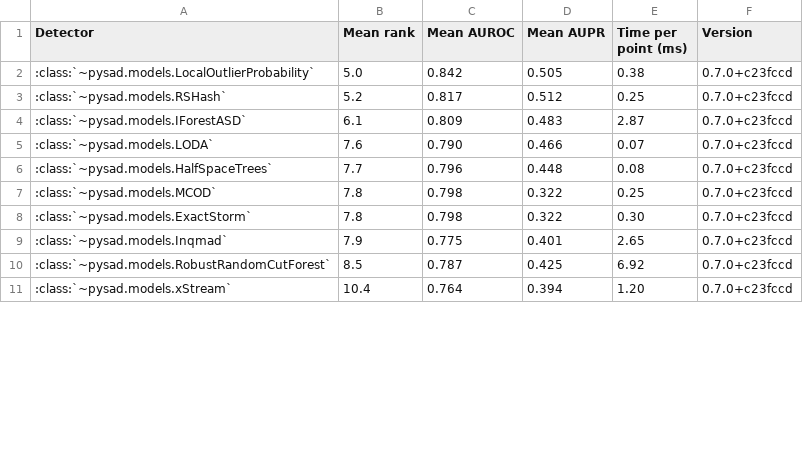
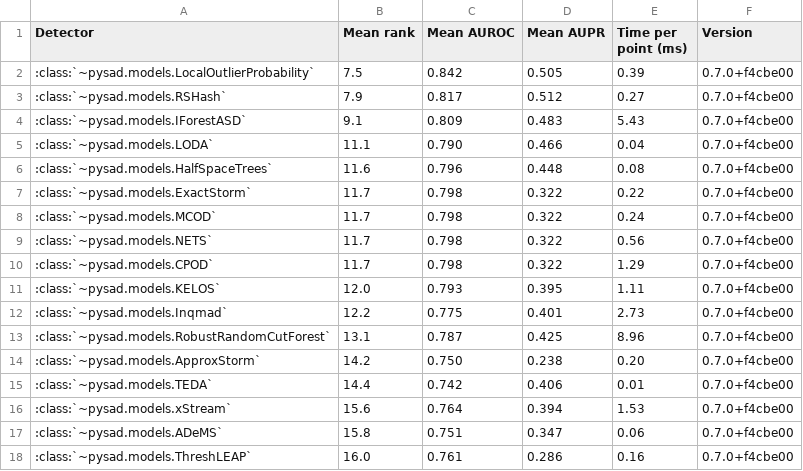
Before and after one commit to selimfirat/pysad, a CSV file: docs/benchmark/comparison_river.csv, drawn as a sheet; only a part is shown; the diff covers the shown part only.

```diff
--- a/docs/benchmark/comparison_river.csv
+++ b/docs/benchmark/comparison_river.csv
@@ -1,11 +1,18 @@
 Detector,Mean rank,Mean AUROC,Mean AUPR,Time per point (ms),Version
-:class:`~pysad.models.LocalOutlierProbability`,5.0,0.842,0.505,0.38,0.7.0+c23fccd
-:class:`~pysad.models.RSHash`,5.2,0.817,0.512,0.25,0.7.0+c23fccd
-:class:`~pysad.models.IForestASD`,6.1,0.809,0.483,2.87,0.7.0+c23fccd
-:class:`~pysad.models.LODA`,7.6,0.790,0.466,0.07,0.7.0+c23fccd
-:class:`~pysad.models.HalfSpaceTrees`,7.7,0.796,0.448,0.08,0.7.0+c23fccd
-:class:`~pysad.models.MCOD`,7.8,0.798,0.322,0.25,0.7.0+c23fccd
-:class:`~pysad.models.ExactStorm`,7.8,0.798,0.322,0.30,0.7.0+c23fccd
-:class:`~pysad.models.Inqmad`,7.9,0.775,0.401,2.65,0.7.0+c23fccd
-:class:`~pysad.models.RobustRandomCutForest`,8.5,0.787,0.425,6.92,0.7.0+c23fccd
-:class:`~pysad.models.xStream`,10.4,0.764,0.394,1.20,0.7.0+c23fccd
+:class:`~pysad.models.LocalOutlierProbability`,7.5,0.842,0.505,0.39,0.7.0+f4cbe00
+:class:`~pysad.models.RSHash`,7.9,0.817,0.512,0.27,0.7.0+f4cbe00
+:class:`~pysad.models.IForestASD`,9.1,0.809,0.483,5.43,0.7.0+f4cbe00
+:class:`~pysad.models.LODA`,11.1,0.790,0.466,0.04,0.7.0+f4cbe00
+:class:`~pysad.models.HalfSpaceTrees`,11.6,0.796,0.448,0.08,0.7.0+f4cbe00
+:class:`~pysad.models.ExactStorm`,11.7,0.798,0.322,0.22,0.7.0+f4cbe00
+:class:`~pysad.models.MCOD`,11.7,0.798,0.322,0.24,0.7.0+f4cbe00
+:class:`~pysad.models.NETS`,11.7,0.798,0.322,0.56,0.7.0+f4cbe00
+:class:`~pysad.models.CPOD`,11.7,0.798,0.322,1.29,0.7.0+f4cbe00
+:class:`~pysad.models.KELOS`,12.0,0.793,0.395,1.11,0.7.0+f4cbe00
+:class:`~pysad.models.Inqmad`,12.2,0.775,0.401,2.73,0.7.0+f4cbe00
+:class:`~pysad.models.RobustRandomCutForest`,13.1,0.787,0.425,8.96,0.7.0+f4cbe00
+:class:`~pysad.models.ApproxStorm`,14.2,0.750,0.238,0.20,0.7.0+f4cbe00
+:class:`~pysad.models.TEDA`,14.4,0.742,0.406,0.01,0.7.0+f4cbe00
+:class:`~pysad.models.xStream`,15.6,0.764,0.394,1.53,0.7.0+f4cbe00
+:class:`~pysad.models.ADeMS`,15.8,0.751,0.347,0.06,0.7.0+f4cbe00
+:class:`~pysad.models.ThreshLEAP`,16.0,0.761,0.286,0.16,0.7.0+f4cbe00
```
Also changed, not shown: 6 added rows, 1 removed row and 17 edited cells elsewhere in this file, docs/benchmark/comparison_pyod.csv, 12 other files.
